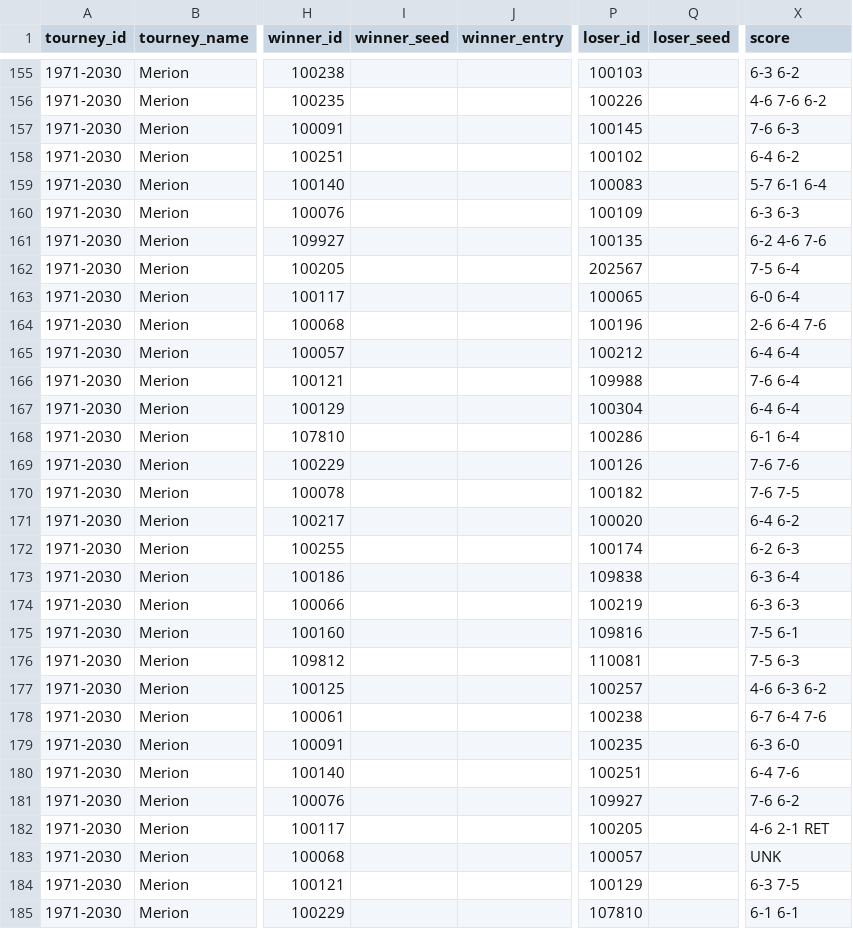
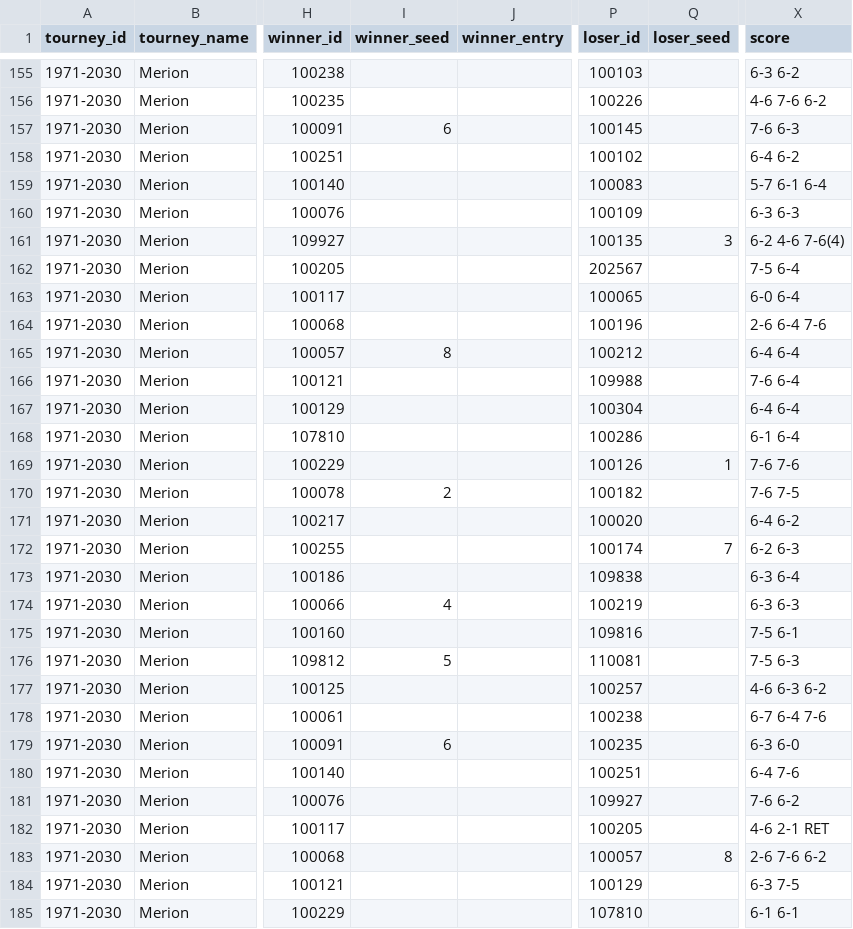
Before and after one commit to JeffSackmann/tennis_atp, a CSV file: atp_matches_1971.csv, drawn as a sheet; only a part is shown, gaps mark what is left out; the diff covers the shown part only; the diff names each change by its address in the sheet, - before the commit and + after, or states it on an @@ line.

Commit message:
1971 merion fixes
add seeds, mixxing fitzgibbon-barthes score, one tiebreak score

```diff
--- a/atp_matches_1971.csv
+++ b/atp_matches_1971.csv
-I157 (winner_seed): (empty)
+I157 (winner_seed): 6
-Q161 (loser_seed): (empty)
+Q161 (loser_seed): 3
-X161 (score): 6-2 4-6 7-6
+X161 (score): 6-2 4-6 7-6(4)
-I165 (winner_seed): (empty)
+I165 (winner_seed): 8
-Q169 (loser_seed): (empty)
+Q169 (loser_seed): 1
-I170 (winner_seed): (empty)
+I170 (winner_seed): 2
-Q172 (loser_seed): (empty)
+Q172 (loser_seed): 7
-I174 (winner_seed): (empty)
+I174 (winner_seed): 4
-I176 (winner_seed): (empty)
+I176 (winner_seed): 5
-I179 (winner_seed): (empty)
+I179 (winner_seed): 6
-Q183 (loser_seed): (empty)
+Q183 (loser_seed): 8
-X183 (score): UNK
+X183 (score): 2-6 7-6 6-2
```
Also changed, not shown: 27 edited cells elsewhere in this file.
